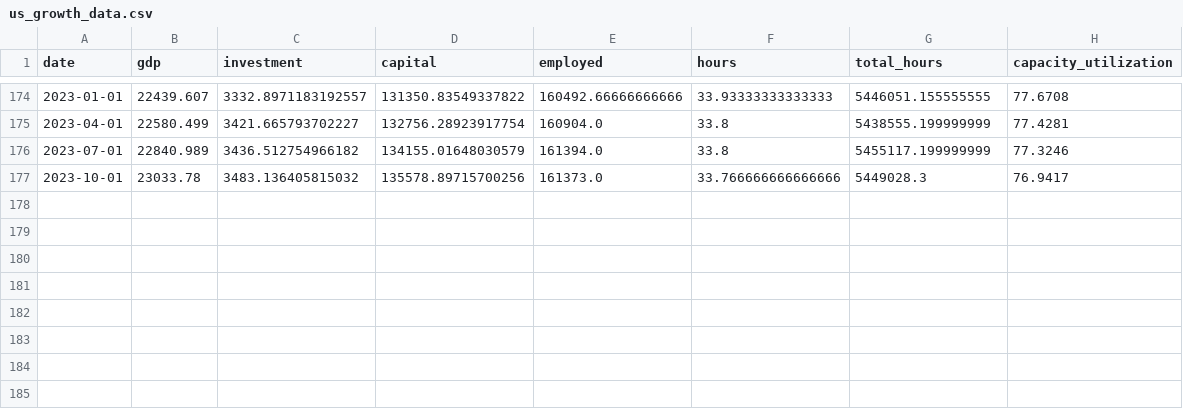
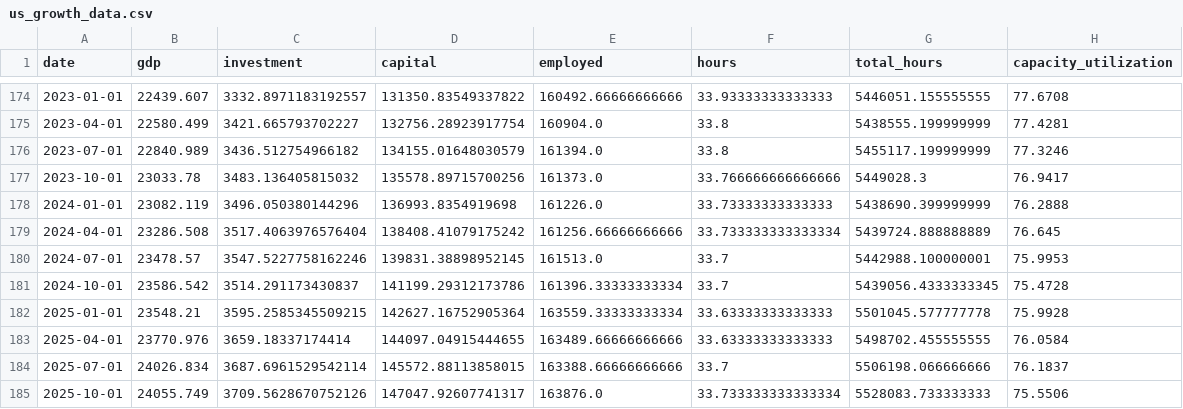
Before and after one commit to Haruyama-KobeU/jugyou, a CSV file: us_growth_data.csv, drawn as a sheet; only a part is shown, gaps mark what is left out; the diff names each change by its address in the sheet, - before the commit and + after, or states it on an @@ line.

Commit message:
2025-10-01

```diff
--- a/us_growth_data.csv
+++ b/us_growth_data.csv
+row 178: 2024-01-01 | 23082.119 | 3496.050380144296 | 136993.8354919698 | 161226.0 | 33.73333333333333 | 5438690.399999999 | 76.2888
+row 179: 2024-04-01 | 23286.508 | 3517.4063976576404 | 138408.41079175242 | 161256.66666666666 | 33.733333333333334 | 5439724.888888889 | 76.645
+row 180: 2024-07-01 | 23478.57 | 3547.5227758162246 | 139831.38898952145 | 161513.0 | 33.7 | 5442988.100000001 | 75.9953
+row 181: 2024-10-01 | 23586.542 | 3514.291173430837 | 141199.29312173786 | 161396.33333333334 | 33.7 | 5439056.4333333345 | 75.4728
+row 182: 2025-01-01 | 23548.21 | 3595.2585345509215 | 142627.16752905364 | 163559.33333333334 | 33.63333333333333 | 5501045.577777778 | 75.9928
+row 183: 2025-04-01 | 23770.976 | 3659.18337174414 | 144097.04915444655 | 163489.66666666666 | 33.63333333333333 | 5498702.455555555 | 76.0584
+row 184: 2025-07-01 | 24026.834 | 3687.6961529542114 | 145572.88113858015 | 163388.66666666666 | 33.7 | 5506198.066666666 | 76.1837
+row 185: 2025-10-01 | 24055.749 | 3709.5628670752126 | 147047.92607741317 | 163876.0 | 33.733333333333334 | 5528083.733333333 | 75.5506
```
